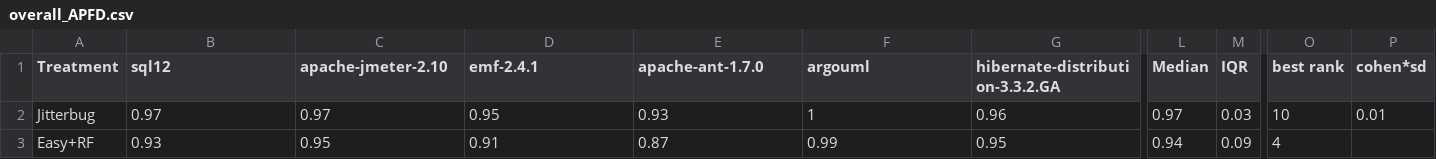
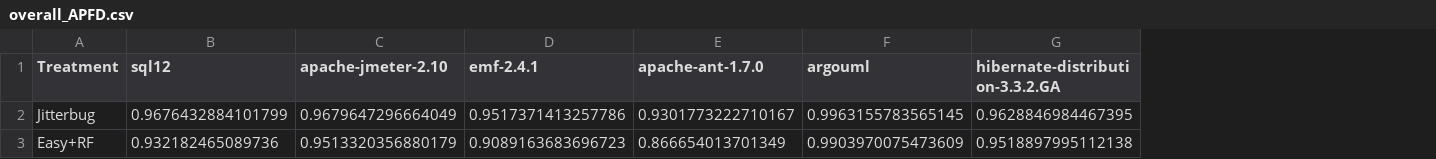
Before and after one commit to ai-se/Jitterbug, a CSV file: results/overall_APFD.csv, drawn as a sheet; only a part is shown, gaps mark what is left out; the diff covers the shown part only; the diff names each change by its address in the sheet, - before the commit and + after, or states it on an @@ line.

```diff
--- a/results/overall_APFD.csv
+++ b/results/overall_APFD.csv
-column L (Median), rows 2-3: 0.97 | 0.94
-column M (IQR), rows 2-3: 0.03 | 0.09
-column O (best rank), rows 2-3: 10 | 4
-column P (cohen*sd), row 2: 0.01
-B2 (sql12): 0.97
+B2 (sql12): 0.9676432884101799
-C2 (apache-jmeter-2.10): 0.97
+C2 (apache-jmeter-2.10): 0.9679647296664049
-D2 (emf-2.4.1): 0.95
+D2 (emf-2.4.1): 0.9517371413257786
-E2 (apache-ant-1.7.0): 0.93
+E2 (apache-ant-1.7.0): 0.9301773222710167
-F2 (argouml): 1
+F2 (argouml): 0.9963155783565145
-G2 (hibernate-distribution-3.3.2.GA): 0.96
+G2 (hibernate-distribution-3.3.2.GA): 0.9628846984467395
-B3 (sql12): 0.93
+B3 (sql12): 0.932182465089736
-C3 (apache-jmeter-2.10): 0.95
+C3 (apache-jmeter-2.10): 0.9513320356880179
-D3 (emf-2.4.1): 0.91
+D3 (emf-2.4.1): 0.9089163683696723
-E3 (apache-ant-1.7.0): 0.87
+E3 (apache-ant-1.7.0): 0.866654013701349
-F3 (argouml): 0.99
+F3 (argouml): 0.9903970075473609
-G3 (hibernate-distribution-3.3.2.GA): 0.95
+G3 (hibernate-distribution-3.3.2.GA): 0.9518897995112138
```
Also changed, not shown: 1 removed column and 48 edited cells elsewhere in this file, results/overall_AUC.csv, 14 other files.
